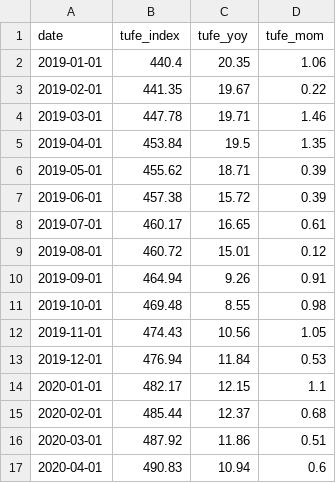
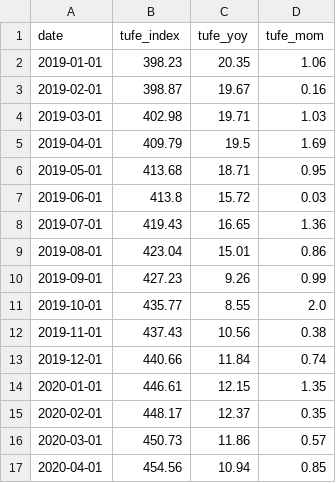
Before and after one commit to Cugutayy/bist-thesis, a CSV file: data/processed/tufe_data.csv, drawn as a sheet; only a part is shown; the diff covers the shown part only.

```diff
--- a/data/processed/tufe_data.csv
+++ b/data/processed/tufe_data.csv
@@ -1,17 +1,17 @@
 date,tufe_index,tufe_yoy,tufe_mom
-2019-01-01,440.4,20.35,1.06
-2019-02-01,441.35,19.67,0.22
-2019-03-01,447.78,19.71,1.46
-2019-04-01,453.84,19.5,1.35
-2019-05-01,455.62,18.71,0.39
-2019-06-01,457.38,15.72,0.39
-2019-07-01,460.17,16.65,0.61
-2019-08-01,460.72,15.01,0.12
-2019-09-01,464.94,9.26,0.91
-2019-10-01,469.48,8.55,0.98
-2019-11-01,474.43,10.56,1.05
-2019-12-01,476.94,11.84,0.53
-2020-01-01,482.17,12.15,1.1
-2020-02-01,485.44,12.37,0.68
-2020-03-01,487.92,11.86,0.51
-2020-04-01,490.83,10.94,0.6
+2019-01-01,398.23,20.35,1.06
+2019-02-01,398.87,19.67,0.16
+2019-03-01,402.98,19.71,1.03
+2019-04-01,409.79,19.5,1.69
+2019-05-01,413.68,18.71,0.95
+2019-06-01,413.8,15.72,0.03
+2019-07-01,419.43,16.65,1.36
+2019-08-01,423.04,15.01,0.86
+2019-09-01,427.23,9.26,0.99
+2019-10-01,435.77,8.55,2.0
+2019-11-01,437.43,10.56,0.38
+2019-12-01,440.66,11.84,0.74
+2020-01-01,446.61,12.15,1.35
+2020-02-01,448.17,12.37,0.35
+2020-03-01,450.73,11.86,0.57
+2020-04-01,454.56,10.94,0.85
```
Also changed, not shown: 144 edited cells elsewhere in this file, 2 other files.
